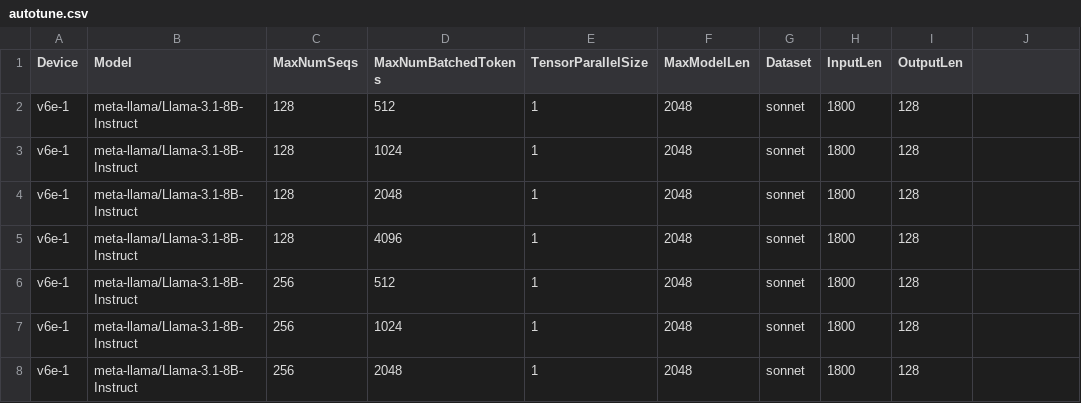
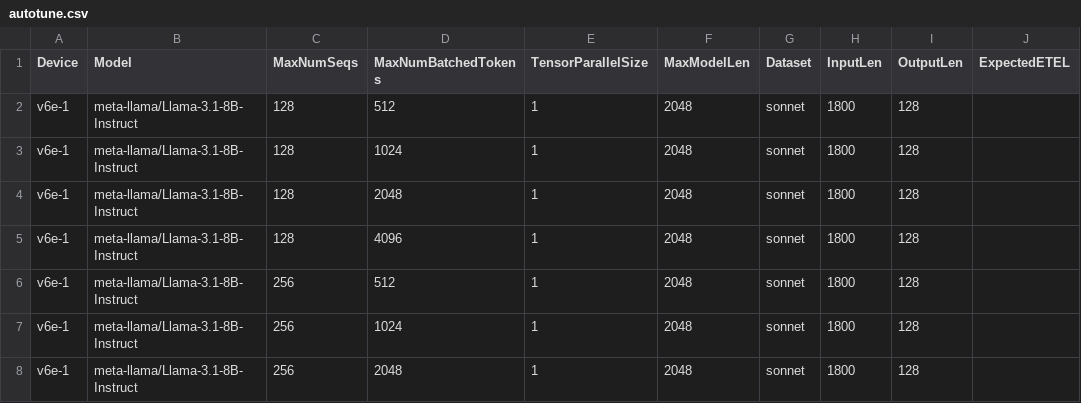
Before and after one commit to xiyuxie/bm-infra, a CSV file: cases/autotune.csv, drawn as a sheet; only a part is shown.

Commit message:
Add ExpectedETEL.
Signed-off-by: Qiliang Cui <derrhein@gmail.com>

```diff
--- a/cases/autotune.csv
+++ b/cases/autotune.csv
@@ -1,2 +1,2 @@
-Device,Model,MaxNumSeqs,MaxNumBatchedTokens,TensorParallelSize,MaxModelLen,Dataset,InputLen,OutputLen
+Device,Model,MaxNumSeqs,MaxNumBatchedTokens,TensorParallelSize,MaxModelLen,Dataset,InputLen,OutputLen,ExpectedETEL
 v6e-1,meta-llama/Llama-3.1-8B-Instruct,128,512,1,2048,sonnet,1800,128
```
Also changed, not shown: cases/hourly.csv, cases/hourly_gpu_1.csv, 4 other files.
